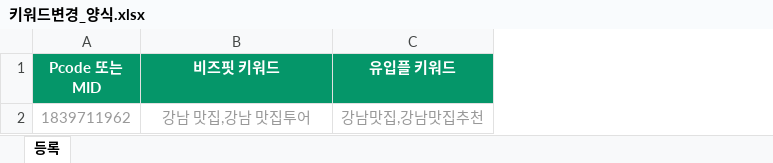
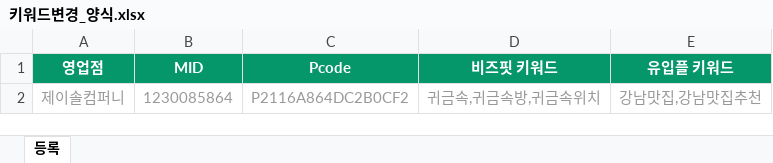
Before and after one commit to goo-sle/tools, an Excel workbook: macro/양식/키워드변경_양식.xlsx, sheet 등록, drawn as a sheet; values as stored, in another font and other column widths than the file's, no borders; removed rows and columns are numbered as before the commit, all else as after; the diff names each change by its address in the sheet, - before the commit and + after, or states it on an @@ line.

Commit message:
feat: bizfit_keyword 단일 id 필드 자동판별 폐기 → mid+pcode+영업점 구조로 통일
kimpro reception.html 키워드변경 모달과 동일 데이터 구조로 맞춤(강제종료 때와 같은
수렴). 비즈핏 키워드 입력 시 pcode+영업점 필수, 유입플 전용 행은 면제.

```diff
--- a/macro/양식/키워드변경_양식.xlsx (sheet 등록)
+++ b/macro/양식/키워드변경_양식.xlsx (sheet 등록)
-column A (Pcode 또는 MID), row 2: 1839711962
+column A (영업점), row 2: 제이솔컴퍼니
+column B (MID), row 2: 1230085864
+column C (Pcode), row 2: P2116A864DC2B0CF2
-D2 (비즈핏 키워드): 강남 맛집,강남 맛집투어
+D2 (비즈핏 키워드): 귀금속,귀금속방,귀금속위치
```
Also changed, not shown: 1 other file.
